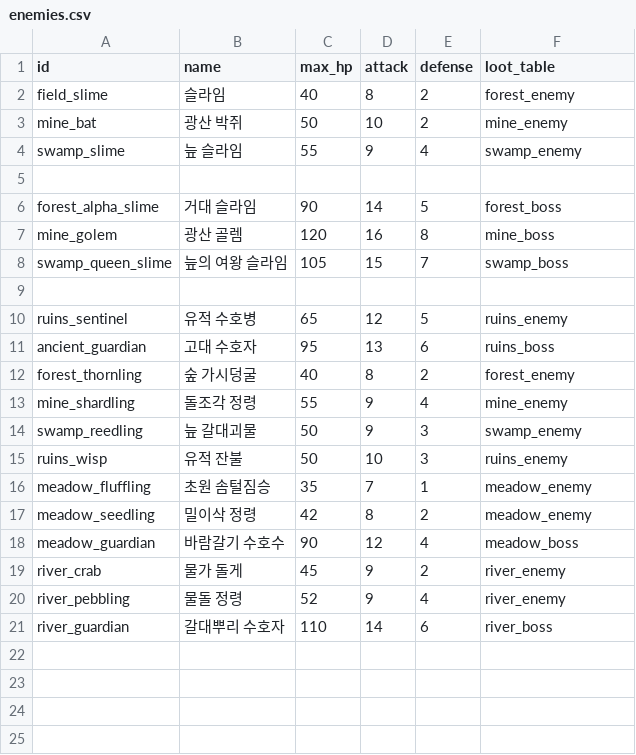
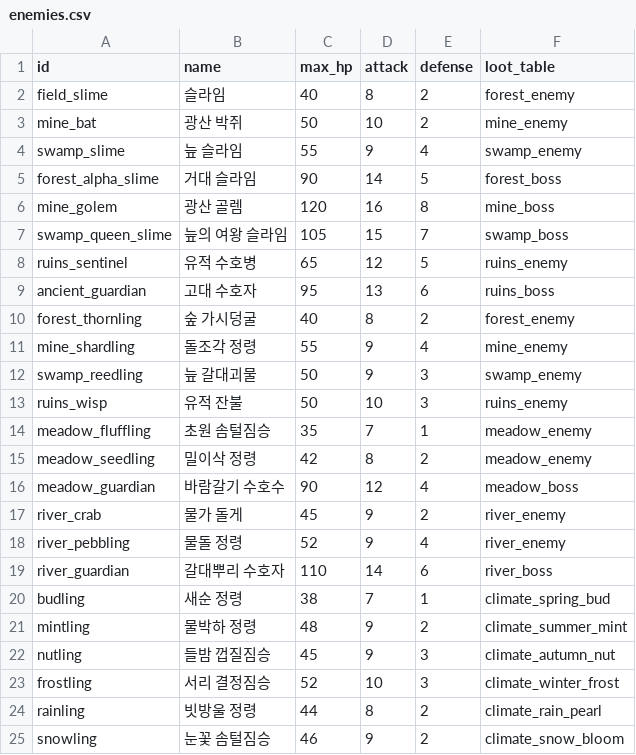
Before and after one commit to mayjohn66-cmd/project222, a CSV file: data/expedition/enemies.csv, drawn as a sheet; removed rows and columns are numbered as before the commit, all else as after; the diff names each change by its address in the sheet, - before the commit and + after, or states it on an @@ line.

```diff
--- a/data/expedition/enemies.csv
+++ b/data/expedition/enemies.csv
-row 5: (empty)
-row 9: (empty)
+row 20: budling | 새순 정령 | 38 | 7 | 1 | climate_spring_bud
+row 21: mintling | 물박하 정령 | 48 | 9 | 2 | climate_summer_mint
+row 22: nutling | 들밤 껍질짐승 | 45 | 9 | 3 | climate_autumn_nut
+row 23: frostling | 서리 결정짐승 | 52 | 10 | 3 | climate_winter_frost
+row 24: rainling | 빗방울 정령 | 44 | 8 | 2 | climate_rain_pearl
+row 25: snowling | 눈꽃 솜털짐승 | 46 | 9 | 2 | climate_snow_bloom
```
Also changed, not shown: data/core/items.csv, data/expedition/expedition_events.csv, 40 other files.
